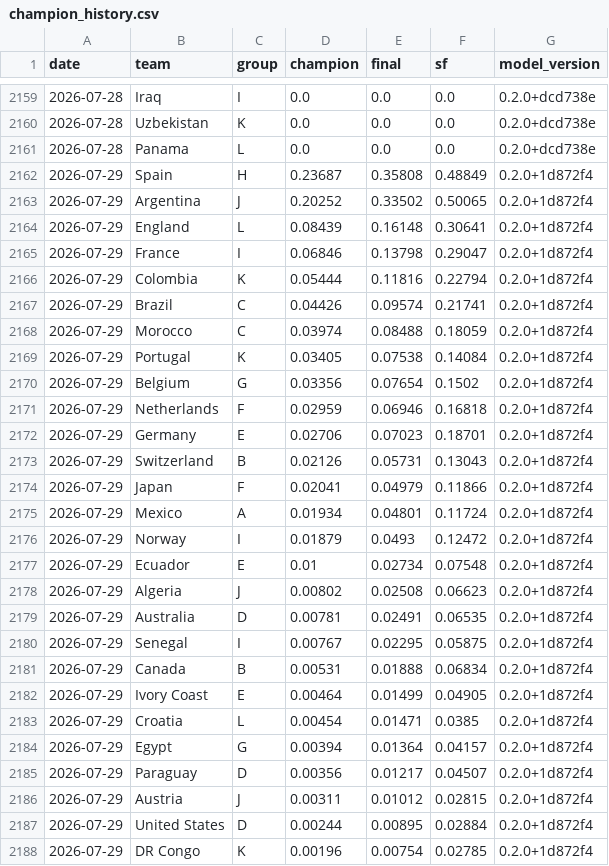
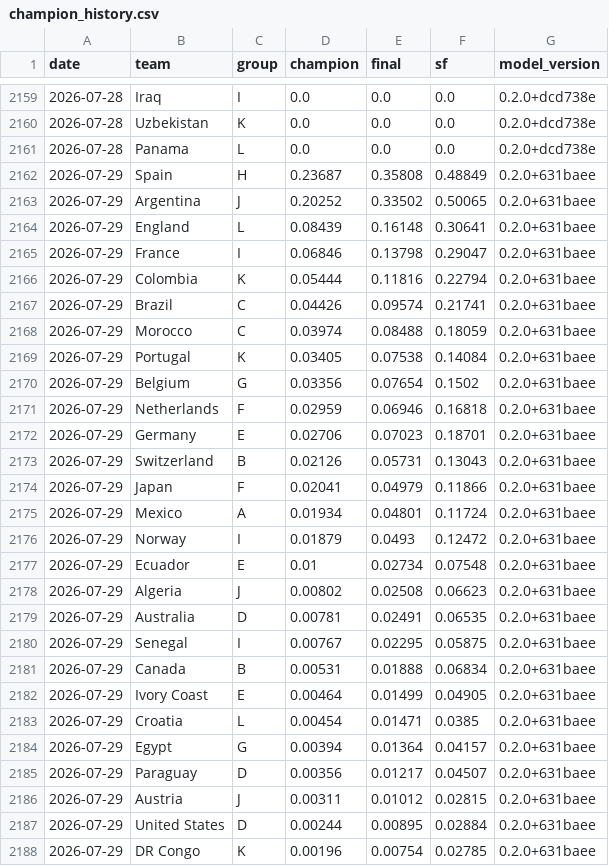
Before and after one commit to jonatyum/mundial-statistic, a CSV file: data/processed/champion_history.csv, drawn as a sheet; only a part is shown, gaps mark what is left out; the diff covers the shown part only.

```diff
--- a/data/processed/champion_history.csv
+++ b/data/processed/champion_history.csv
@@ -2161,28 +2161,28 @@ date,team,group,champion,final,sf,model_version
 2026-07-28,Panama,L,0.0,0.0,0.0,0.2.0+dcd738e
-2026-07-29,Spain,H,0.23687,0.35808,0.48849,0.2.0+1d872f4
-2026-07-29,Argentina,J,0.20252,0.33502,0.50065,0.2.0+1d872f4
-2026-07-29,England,L,0.08439,0.16148,0.30641,0.2.0+1d872f4
-2026-07-29,France,I,0.06846,0.13798,0.29047,0.2.0+1d872f4
-2026-07-29,Colombia,K,0.05444,0.11816,0.22794,0.2.0+1d872f4
-2026-07-29,Brazil,C,0.04426,0.09574,0.21741,0.2.0+1d872f4
-2026-07-29,Morocco,C,0.03974,0.08488,0.18059,0.2.0+1d872f4
-2026-07-29,Portugal,K,0.03405,0.07538,0.14084,0.2.0+1d872f4
-2026-07-29,Belgium,G,0.03356,0.07654,0.1502,0.2.0+1d872f4
-2026-07-29,Netherlands,F,0.02959,0.06946,0.16818,0.2.0+1d872f4
-2026-07-29,Germany,E,0.02706,0.07023,0.18701,0.2.0+1d872f4
-2026-07-29,Switzerland,B,0.02126,0.05731,0.13043,0.2.0+1d872f4
-2026-07-29,Japan,F,0.02041,0.04979,0.11866,0.2.0+1d872f4
-2026-07-29,Mexico,A,0.01934,0.04801,0.11724,0.2.0+1d872f4
-2026-07-29,Norway,I,0.01879,0.0493,0.12472,0.2.0+1d872f4
-2026-07-29,Ecuador,E,0.01,0.02734,0.07548,0.2.0+1d872f4
-2026-07-29,Algeria,J,0.00802,0.02508,0.06623,0.2.0+1d872f4
-2026-07-29,Australia,D,0.00781,0.02491,0.06535,0.2.0+1d872f4
-2026-07-29,Senegal,I,0.00767,0.02295,0.05875,0.2.0+1d872f4
-2026-07-29,Canada,B,0.00531,0.01888,0.06834,0.2.0+1d872f4
-2026-07-29,Ivory Coast,E,0.00464,0.01499,0.04905,0.2.0+1d872f4
-2026-07-29,Croatia,L,0.00454,0.01471,0.0385,0.2.0+1d872f4
-2026-07-29,Egypt,G,0.00394,0.01364,0.04157,0.2.0+1d872f4
-2026-07-29,Paraguay,D,0.00356,0.01217,0.04507,0.2.0+1d872f4
-2026-07-29,Austria,J,0.00311,0.01012,0.02815,0.2.0+1d872f4
-2026-07-29,United States,D,0.00244,0.00895,0.02884,0.2.0+1d872f4
-2026-07-29,DR Congo,K,0.00196,0.00754,0.02785,0.2.0+1d872f4
+2026-07-29,Spain,H,0.23687,0.35808,0.48849,0.2.0+631baee
+2026-07-29,Argentina,J,0.20252,0.33502,0.50065,0.2.0+631baee
+2026-07-29,England,L,0.08439,0.16148,0.30641,0.2.0+631baee
+2026-07-29,France,I,0.06846,0.13798,0.29047,0.2.0+631baee
+2026-07-29,Colombia,K,0.05444,0.11816,0.22794,0.2.0+631baee
+2026-07-29,Brazil,C,0.04426,0.09574,0.21741,0.2.0+631baee
+2026-07-29,Morocco,C,0.03974,0.08488,0.18059,0.2.0+631baee
+2026-07-29,Portugal,K,0.03405,0.07538,0.14084,0.2.0+631baee
+2026-07-29,Belgium,G,0.03356,0.07654,0.1502,0.2.0+631baee
+2026-07-29,Netherlands,F,0.02959,0.06946,0.16818,0.2.0+631baee
+2026-07-29,Germany,E,0.02706,0.07023,0.18701,0.2.0+631baee
+2026-07-29,Switzerland,B,0.02126,0.05731,0.13043,0.2.0+631baee
+2026-07-29,Japan,F,0.02041,0.04979,0.11866,0.2.0+631baee
+2026-07-29,Mexico,A,0.01934,0.04801,0.11724,0.2.0+631baee
+2026-07-29,Norway,I,0.01879,0.0493,0.12472,0.2.0+631baee
+2026-07-29,Ecuador,E,0.01,0.02734,0.07548,0.2.0+631baee
+2026-07-29,Algeria,J,0.00802,0.02508,0.06623,0.2.0+631baee
+2026-07-29,Australia,D,0.00781,0.02491,0.06535,0.2.0+631baee
+2026-07-29,Senegal,I,0.00767,0.02295,0.05875,0.2.0+631baee
+2026-07-29,Canada,B,0.00531,0.01888,0.06834,0.2.0+631baee
+2026-07-29,Ivory Coast,E,0.00464,0.01499,0.04905,0.2.0+631baee
+2026-07-29,Croatia,L,0.00454,0.01471,0.0385,0.2.0+631baee
+2026-07-29,Egypt,G,0.00394,0.01364,0.04157,0.2.0+631baee
+2026-07-29,Paraguay,D,0.00356,0.01217,0.04507,0.2.0+631baee
+2026-07-29,Austria,J,0.00311,0.01012,0.02815,0.2.0+631baee
+2026-07-29,United States,D,0.00244,0.00895,0.02884,0.2.0+631baee
+2026-07-29,DR Congo,K,0.00196,0.00754,0.02785,0.2.0+631baee
```
Also changed, not shown: 21 edited cells elsewhere in this file, data/processed/match_forecasts.csv, 2 other files.
